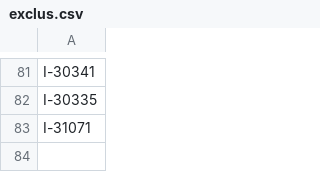
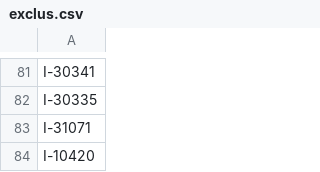
Before and after one commit to balticclub1/Datami, a CSV file: exclus.csv, drawn as a sheet; only a part is shown, gaps mark what is left out.

Commit message:
Update exclus.csv

```diff
--- a/exclus.csv
+++ b/exclus.csv
@@ -83 +83,2 @@ I-30335
 I-31071
+I-10420
```
